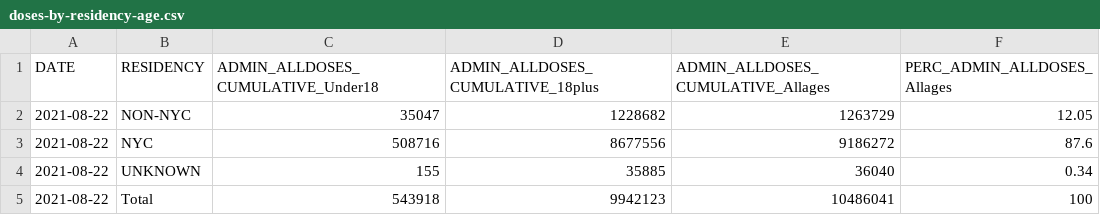
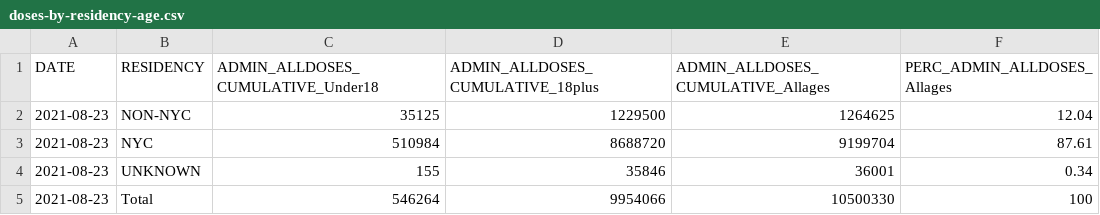
Before and after one commit to nychealth/covid-vaccine-data, a CSV file: doses/doses-by-residency-age.csv, drawn as a sheet.

```diff
--- a/doses/doses-by-residency-age.csv
+++ b/doses/doses-by-residency-age.csv
@@ -1,5 +1,5 @@
 "DATE","RESIDENCY","ADMIN_ALLDOSES_CUMULATIVE_Under18","ADMIN_ALLDOSES_CUMULATIVE_18plus","ADMIN_ALLDOSES_CUMULATIVE_Allages","PERC_ADMIN_ALLDOSES_Allages"
-2021-08-22,"NON-NYC",35047,1228682,1263729,12.05
-2021-08-22,"NYC",508716,8677556,9186272,87.6
-2021-08-22,"UNKNOWN",155,35885,36040,0.34
-2021-08-22,"Total",543918,9942123,10486041,100
+2021-08-23,"NON-NYC",35125,1229500,1264625,12.04
+2021-08-23,"NYC",510984,8688720,9199704,87.61
+2021-08-23,"UNKNOWN",155,35846,36001,0.34
+2021-08-23,"Total",546264,9954066,10500330,100
```
Also changed, not shown: doses/doses-by-day.csv, doses/doses-by-residency.csv, 1 other file.
